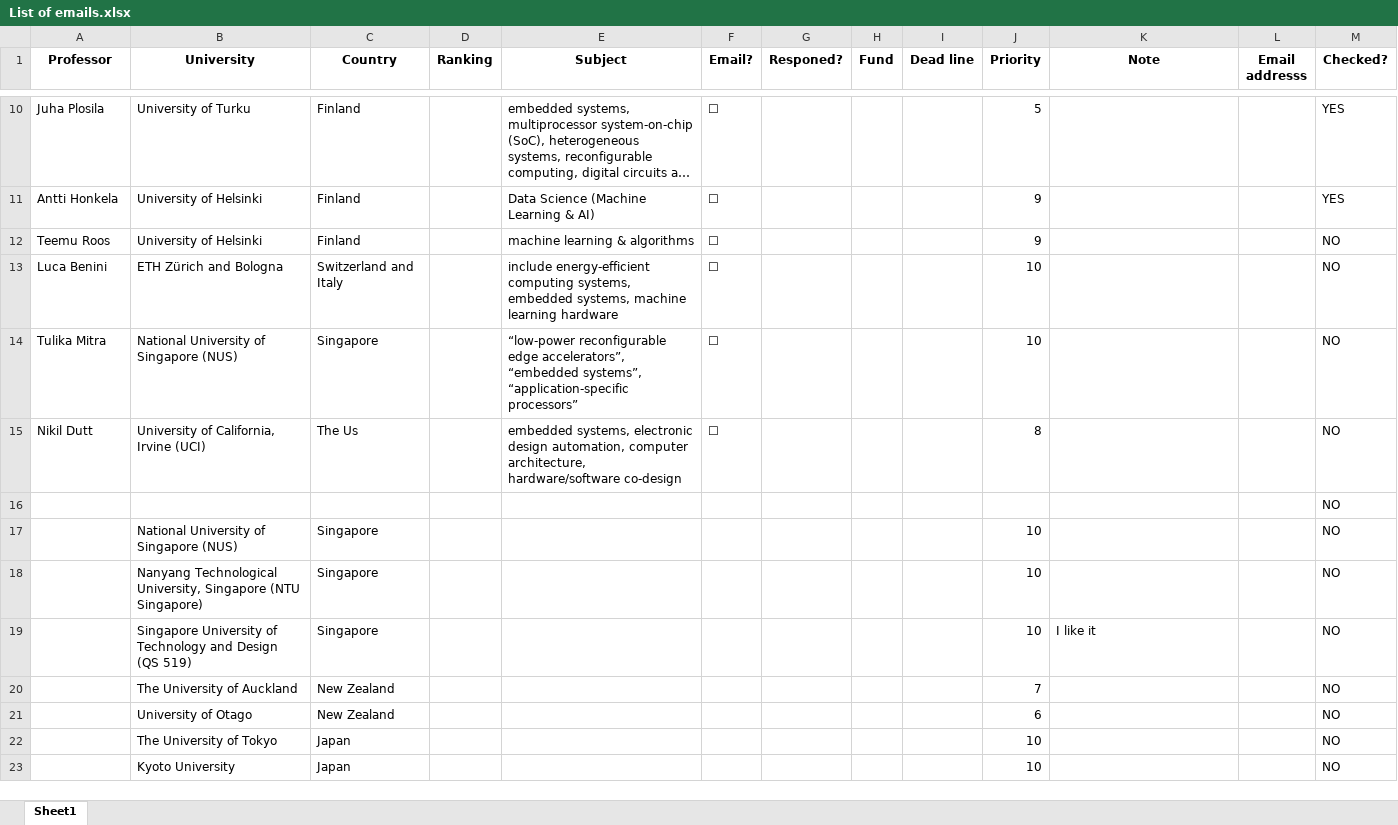
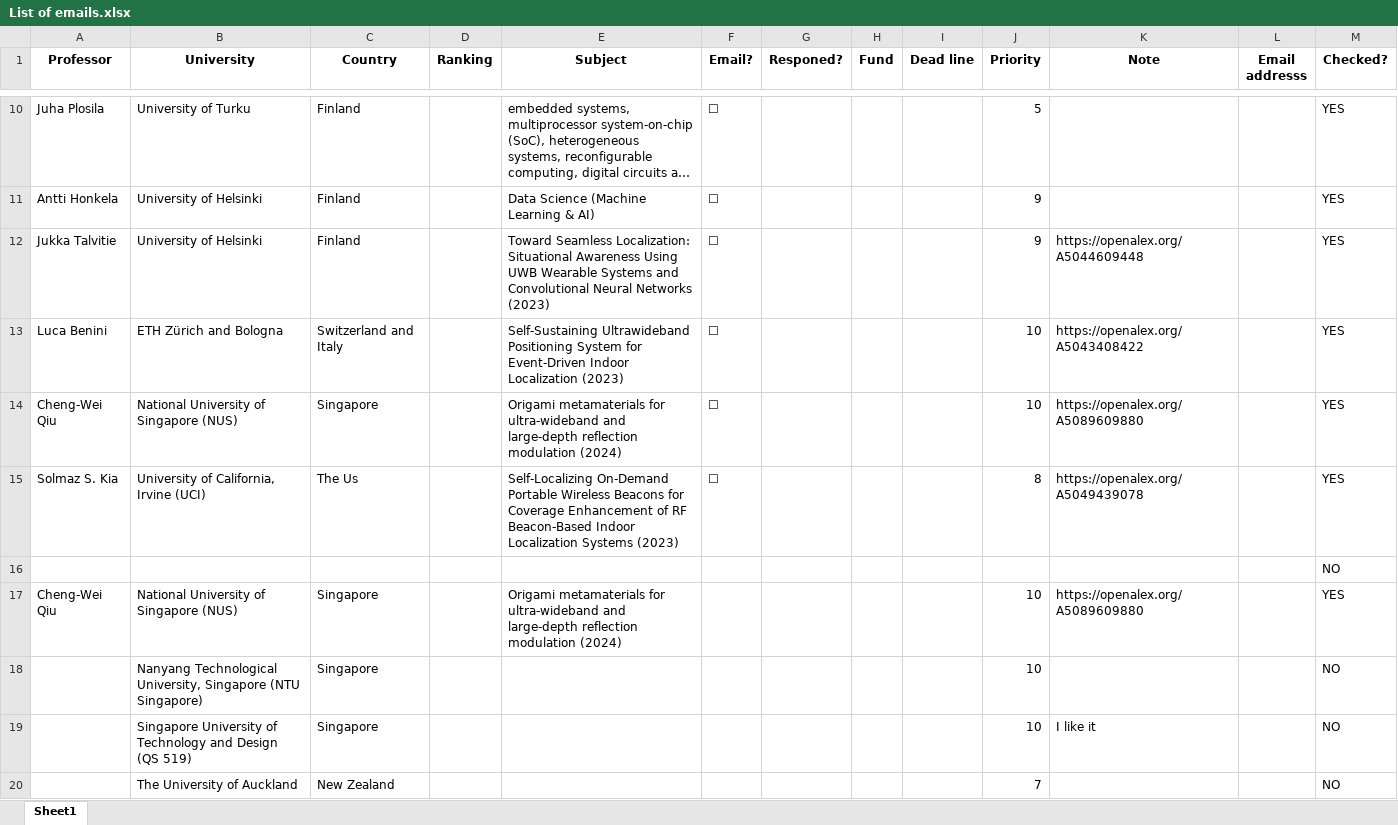
Before and after one commit to Dara-Zahedii/phd-lead-finder, an Excel workbook: List of emails.xlsx, sheet Sheet1, drawn as a sheet; only a part is shown, gaps mark what is left out; the shorter side is filled out with more unchanged rows; long unchanged cells end in …; values as stored, in another font and other column widths than the file's, no borders; removed rows and columns are numbered as before the commit, all else as after; the diff names each change by its address in the sheet, - before the commit and + after, or states it on an @@ line.

```diff
--- a/List of emails.xlsx (sheet Sheet1)
+++ b/List of emails.xlsx (sheet Sheet1)
-A12 (Professor): Teemu Roos
+A12 (Professor): Jukka Talvitie
-E12 (Subject): machine learning & algorithms
+E12 (Subject): Toward Seamless Localization: Situational Awareness Using UWB Wearable Systems and Convolutional Neural Networks (2023)
-K12 (Note): (empty)
+K12 (Note): https://openalex.org/A5044609448
-M12:M15 (Checked?): NO
+M12:M15 (Checked?): YES
-E13 (Subject): include energy-efficient computing systems, embedded systems, machine learning hardware
+E13 (Subject): Self-Sustaining Ultrawideband Positioning System for Event-Driven Indoor Localization (2023)
-K13 (Note): (empty)
+K13 (Note): https://openalex.org/A5043408422
-A14 (Professor): Tulika Mitra
+A14 (Professor): Cheng‐Wei Qiu
-E14 (Subject): “low-power reconfigurable edge accelerators”, “embedded systems”, “application-specific processors”
+E14 (Subject): Origami metamaterials for ultra-wideband and large-depth reflection modulation (2024)
-K14 (Note): (empty)
+K14 (Note): https://openalex.org/A5089609880
-A15 (Professor): Nikil Dutt
+A15 (Professor): Solmaz S. Kia
-E15 (Subject): embedded systems, electronic design automation, computer architecture, hardware/software co‐design
+E15 (Subject): Self-Localizing On-Demand Portable Wireless Beacons for Coverage Enhancement of RF Beacon-Based Indoor Localization Systems (2023)
-K15 (Note): (empty)
+K15 (Note): https://openalex.org/A5049439078
-row 17:  | National University of Singapore (NUS) | Singapore |  |  |  |  |  |  | 10 |  |  | NO
+row 17: Cheng‐Wei Qiu | National University of Singapore (NUS) | Singapore |  | Origami metamaterials for ultra-wideband and large-depth reflection modulation (2024) |  |  |  |  | 10 | https://openalex.org/A5089609880 |  | YES
```
Also changed, not shown: 1 other file.
